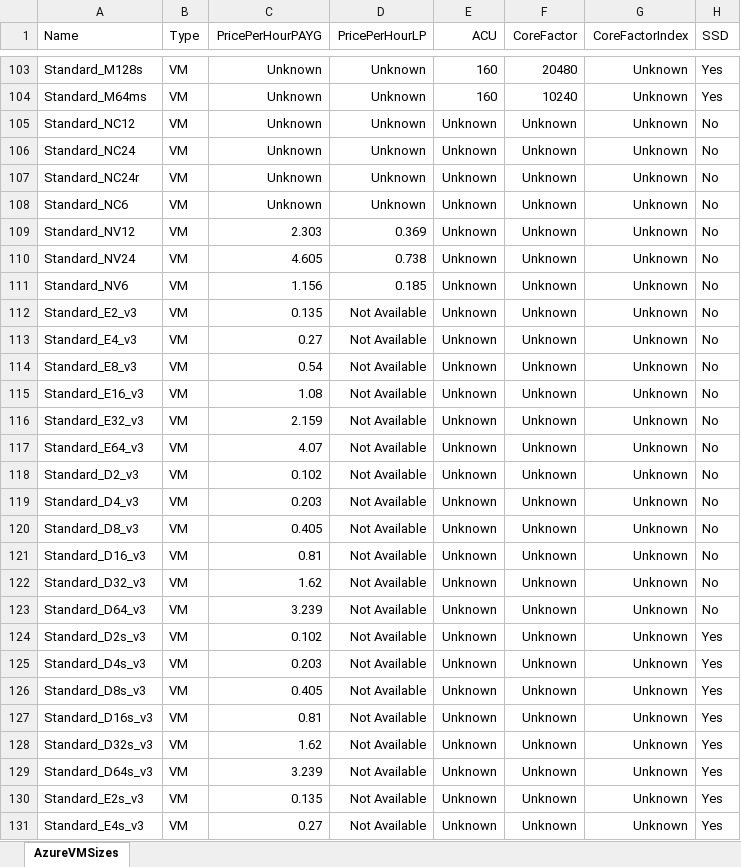
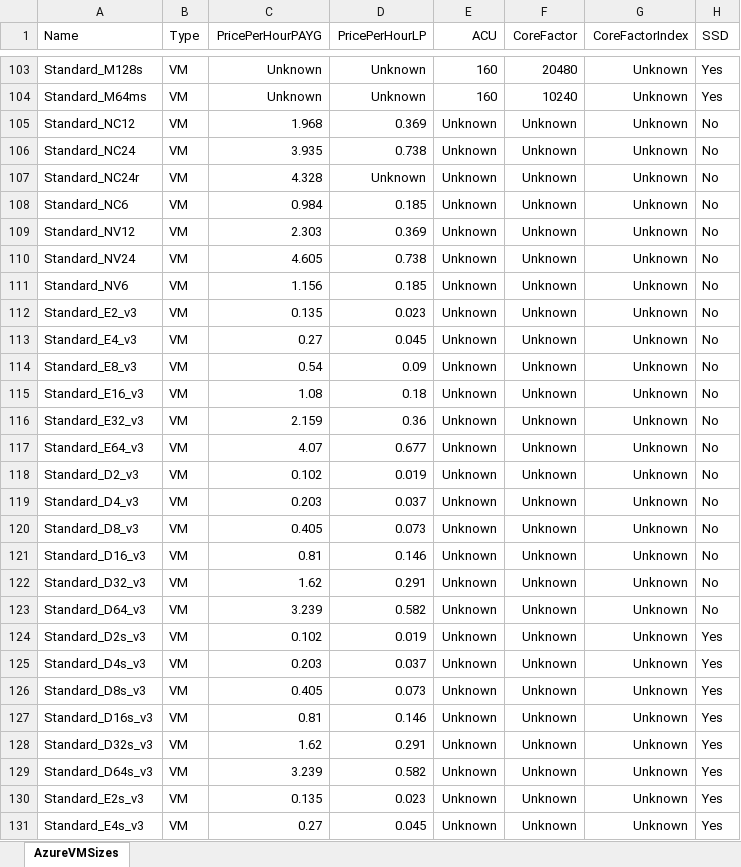
Before and after one commit to zavab/azure-vmchooser-database, an Excel workbook: AzureVMSizes.xlsx, sheet AzureVMSizes, drawn as a sheet; only a part is shown, gaps mark what is left out; values as stored, in another font and other column widths than the file's, no borders; the diff covers the shown part only; the diff names each change by its address in the sheet, - before the commit and + after, or states it on an @@ line.

```diff
--- a/AzureVMSizes.xlsx (sheet AzureVMSizes)
+++ b/AzureVMSizes.xlsx (sheet AzureVMSizes)
-C105 (PricePerHourPAYG): Unknown
+C105 (PricePerHourPAYG): 1.968
-D105 (PricePerHourLP): Unknown
+D105 (PricePerHourLP): 0.369
-C106 (PricePerHourPAYG): Unknown
+C106 (PricePerHourPAYG): 3.935
-D106 (PricePerHourLP): Unknown
+D106 (PricePerHourLP): 0.738
-C107 (PricePerHourPAYG): Unknown
+C107 (PricePerHourPAYG): 4.328
-C108 (PricePerHourPAYG): Unknown
+C108 (PricePerHourPAYG): 0.984
-D108 (PricePerHourLP): Unknown
+D108 (PricePerHourLP): 0.185
-D112 (PricePerHourLP): Not Available
+D112 (PricePerHourLP): 0.023
-D113 (PricePerHourLP): Not Available
+D113 (PricePerHourLP): 0.045
-D114 (PricePerHourLP): Not Available
+D114 (PricePerHourLP): 0.09
-D115 (PricePerHourLP): Not Available
+D115 (PricePerHourLP): 0.18
-D116 (PricePerHourLP): Not Available
+D116 (PricePerHourLP): 0.36
-D117 (PricePerHourLP): Not Available
+D117 (PricePerHourLP): 0.677
-D118 (PricePerHourLP): Not Available
+D118 (PricePerHourLP): 0.019
-D119 (PricePerHourLP): Not Available
+D119 (PricePerHourLP): 0.037
-D120 (PricePerHourLP): Not Available
+D120 (PricePerHourLP): 0.073
-D121 (PricePerHourLP): Not Available
+D121 (PricePerHourLP): 0.146
-D122 (PricePerHourLP): Not Available
+D122 (PricePerHourLP): 0.291
-D123 (PricePerHourLP): Not Available
+D123 (PricePerHourLP): 0.582
-D124 (PricePerHourLP): Not Available
+D124 (PricePerHourLP): 0.019
-D125 (PricePerHourLP): Not Available
+D125 (PricePerHourLP): 0.037
-D126 (PricePerHourLP): Not Available
+D126 (PricePerHourLP): 0.073
-D127 (PricePerHourLP): Not Available
+D127 (PricePerHourLP): 0.146
-D128 (PricePerHourLP): Not Available
+D128 (PricePerHourLP): 0.291
-D129 (PricePerHourLP): Not Available
+D129 (PricePerHourLP): 0.582
-D130 (PricePerHourLP): Not Available
+D130 (PricePerHourLP): 0.023
-D131 (PricePerHourLP): Not Available
+D131 (PricePerHourLP): 0.045
```
Also changed, not shown: 4 edited cells elsewhere in this sheet, 1 other file.
